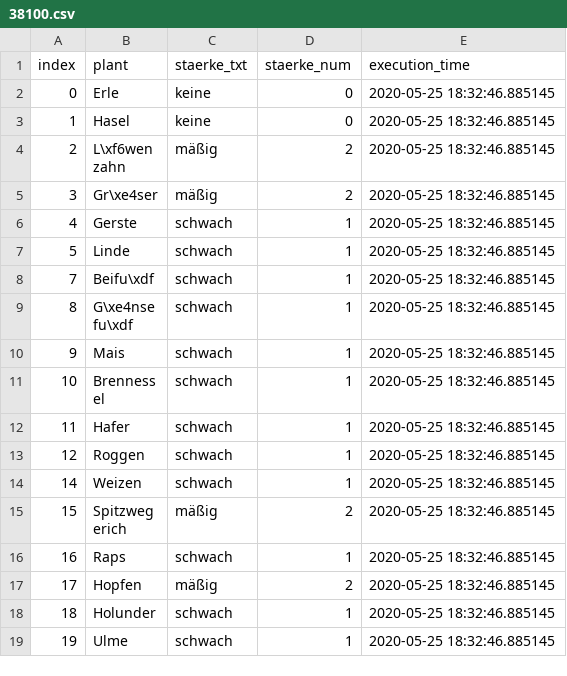
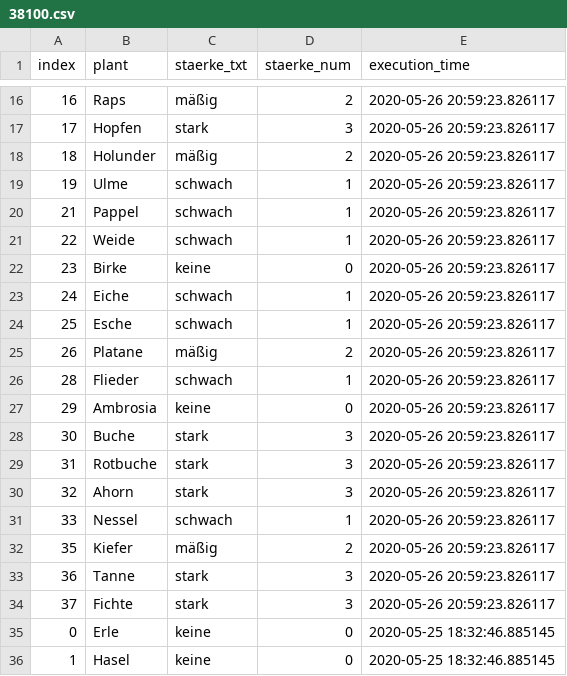
Before and after one commit to EED85/webscrapping---pollenflug, a CSV file: src/data/38100.csv, drawn as a sheet; only a part is shown, gaps mark what is left out; the shorter side is filled out with more unchanged rows; the diff covers the shown part only.

```diff
--- a/src/data/38100.csv
+++ b/src/data/38100.csv
@@ -2 +16,20 @@ index,plant,staerke_txt,staerke_num,execution_time
+16,Raps,mäßig,2,2020-05-26 20:59:23.826117
+17,Hopfen,stark,3,2020-05-26 20:59:23.826117
+18,Holunder,mäßig,2,2020-05-26 20:59:23.826117
+19,Ulme,schwach,1,2020-05-26 20:59:23.826117
+21,Pappel,schwach,1,2020-05-26 20:59:23.826117
+22,Weide,schwach,1,2020-05-26 20:59:23.826117
+23,Birke,keine,0,2020-05-26 20:59:23.826117
+24,Eiche,schwach,1,2020-05-26 20:59:23.826117
+25,Esche,schwach,1,2020-05-26 20:59:23.826117
+26,Platane,mäßig,2,2020-05-26 20:59:23.826117
+28,Flieder,schwach,1,2020-05-26 20:59:23.826117
+29,Ambrosia,keine,0,2020-05-26 20:59:23.826117
+30,Buche,stark,3,2020-05-26 20:59:23.826117
+31,Rotbuche,stark,3,2020-05-26 20:59:23.826117
+32,Ahorn,stark,3,2020-05-26 20:59:23.826117
+33,Nessel,schwach,1,2020-05-26 20:59:23.826117
+35,Kiefer,mäßig,2,2020-05-26 20:59:23.826117
+36,Tanne,stark,3,2020-05-26 20:59:23.826117
+37,Fichte,stark,3,2020-05-26 20:59:23.826117
 0,Erle,keine,0,2020-05-25 18:32:46.885145
```
Also changed, not shown: 14 added rows elsewhere in this file, src/data/51427.csv, src/data/57462.csv, 2 other files.
